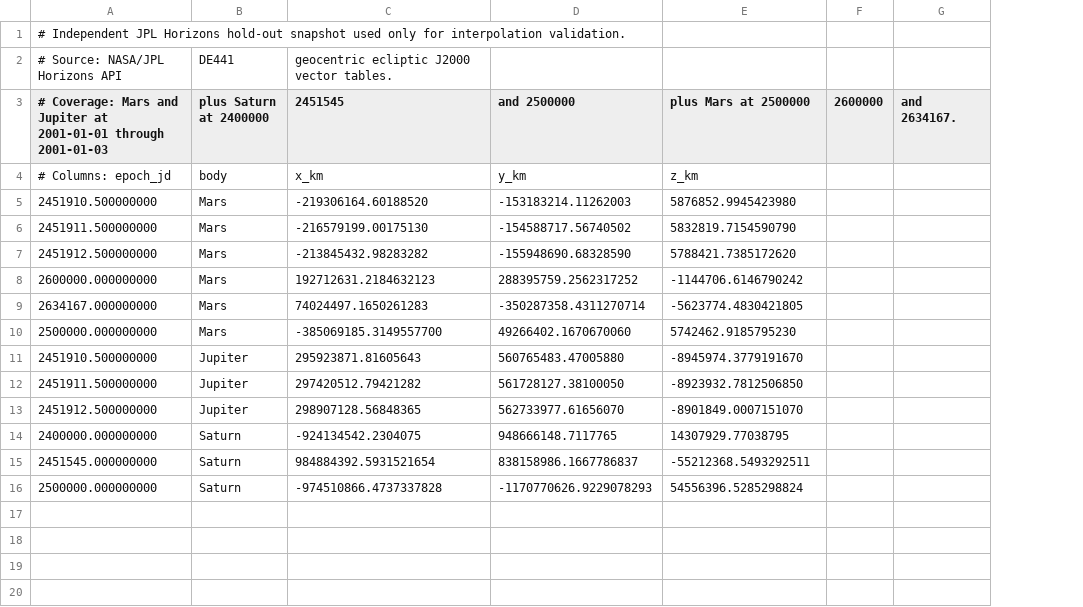
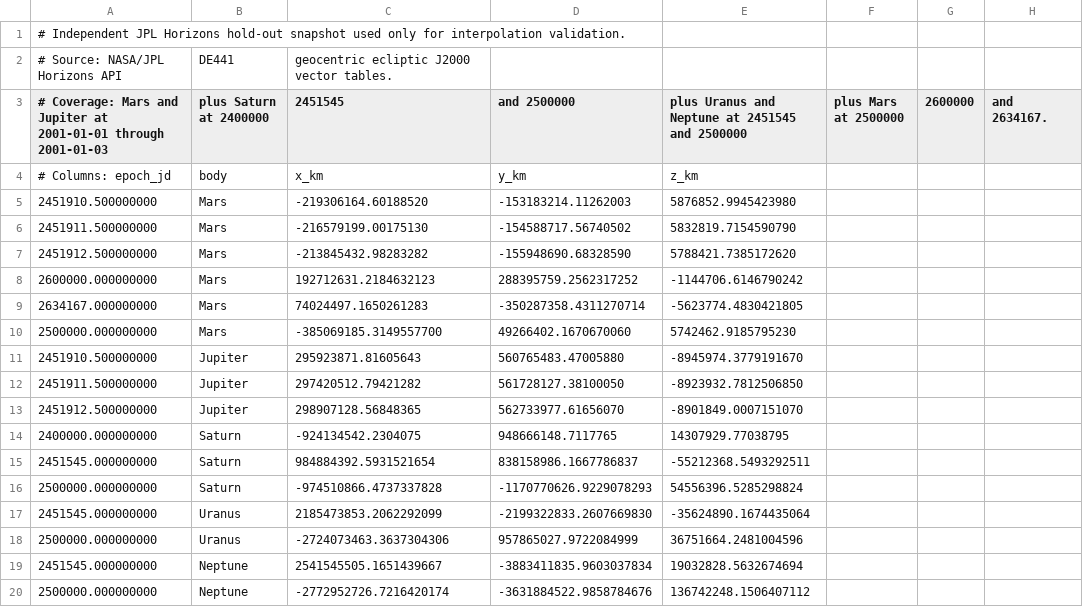
Before and after one commit to rahulmutt/pleiades, a CSV file: crates/pleiades-jpl/data/independent_holdout_snapshot.csv, drawn as a sheet; the diff names each change by its address in the sheet, - before the commit and + after, or states it on an @@ line.

```diff
--- a/crates/pleiades-jpl/data/independent_holdout_snapshot.csv
+++ b/crates/pleiades-jpl/data/independent_holdout_snapshot.csv
+column F (plus Mars at 2500000), empty
-E3: plus Mars at 2500000
+E3: plus Uranus and Neptune at 2451545 and 2500000
+row 17: 2451545.000000000 | Uranus | 2185473853.2062292099 | -2199322833.2607669830 | -35624890.1674435064
+row 18: 2500000.000000000 | Uranus | -2724073463.3637304306 | 957865027.9722084999 | 36751664.2481004596
+row 19: 2451545.000000000 | Neptune | 2541545505.1651439667 | -3883411835.9603037834 | 19032828.5632674694
+row 20: 2500000.000000000 | Neptune | -2772952726.7216420174 | -3631884522.9858784676 | 136742248.1506407112
```
Also changed, not shown: 3 other files.
